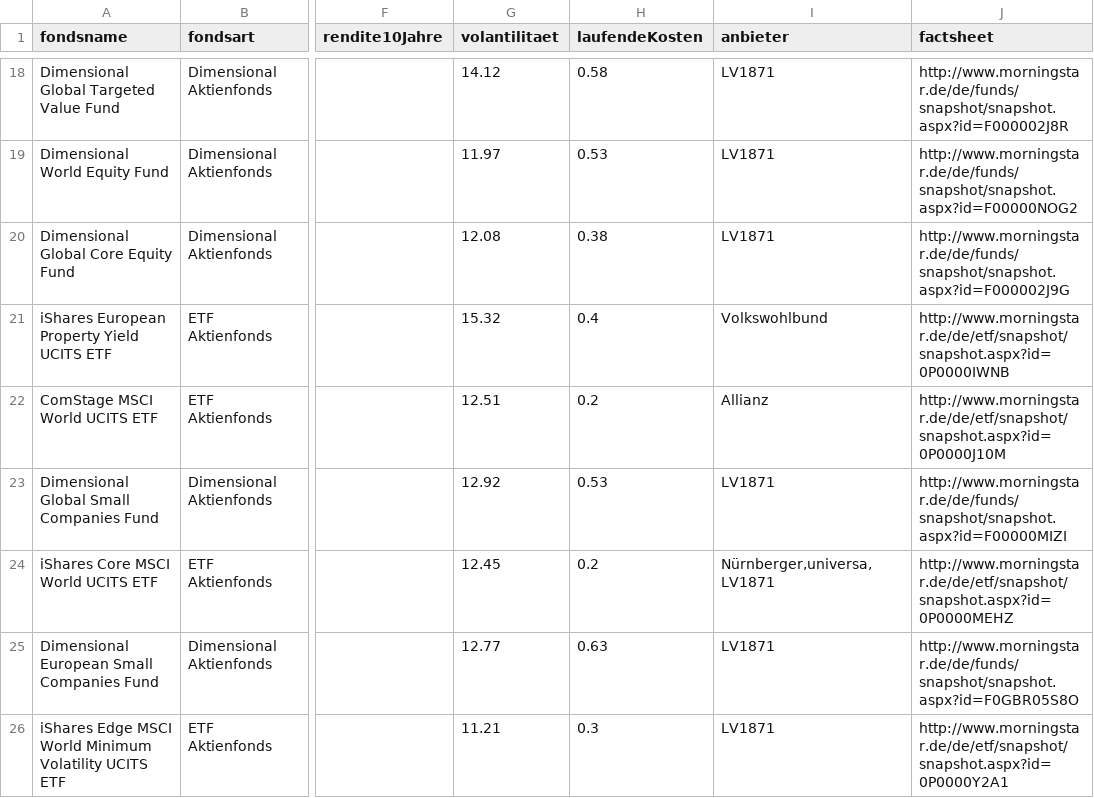
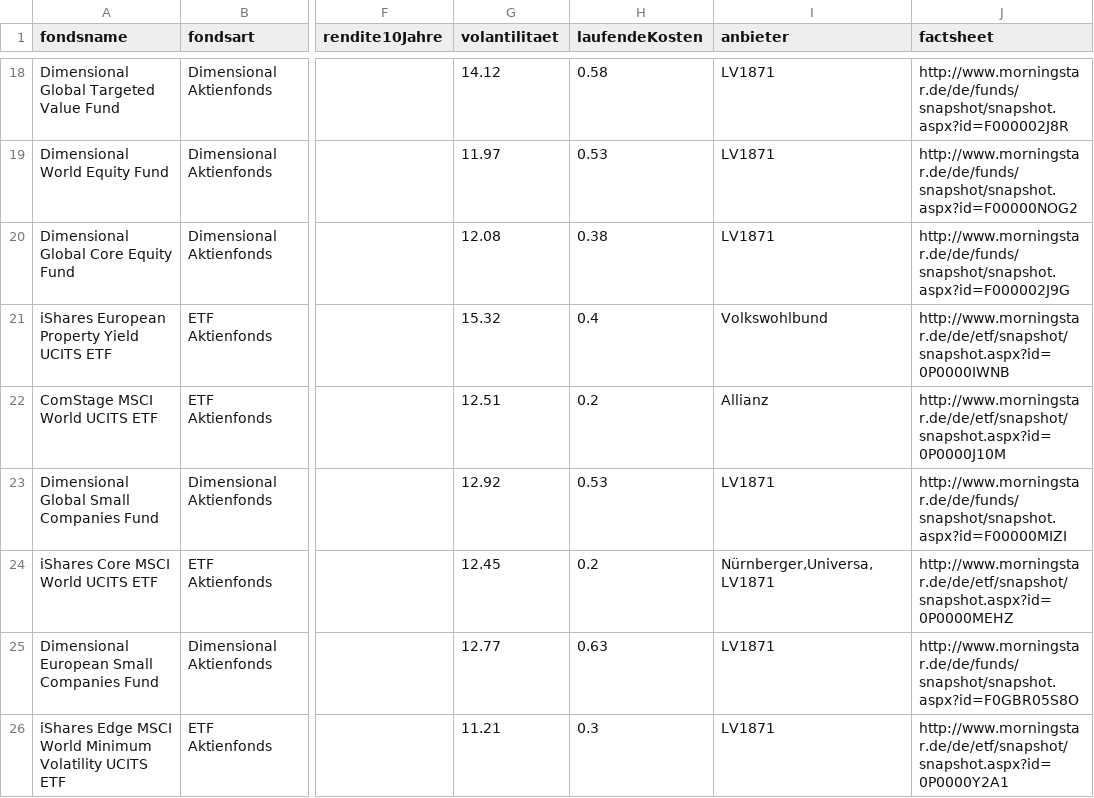
Before and after one commit to markocupic/mklenk_fondspolicenanlyse, a CSV file: TL_ROOT/system/modules/fiba_fonds_renditevergleich/csv/renditevergleich.csv, drawn as a sheet; only a part is shown, gaps mark what is left out; the diff names each change by its address in the sheet, - before the commit and + after, or states it on an @@ line.

Commit message:
dev

```diff
--- a/TL_ROOT/system/modules/fiba_fonds_renditevergleich/csv/renditevergleich.csv
+++ b/TL_ROOT/system/modules/fiba_fonds_renditevergleich/csv/renditevergleich.csv
-I24 (anbieter): Nürnberger,universa,LV1871
+I24 (anbieter): Nürnberger,Universa,LV1871
```
